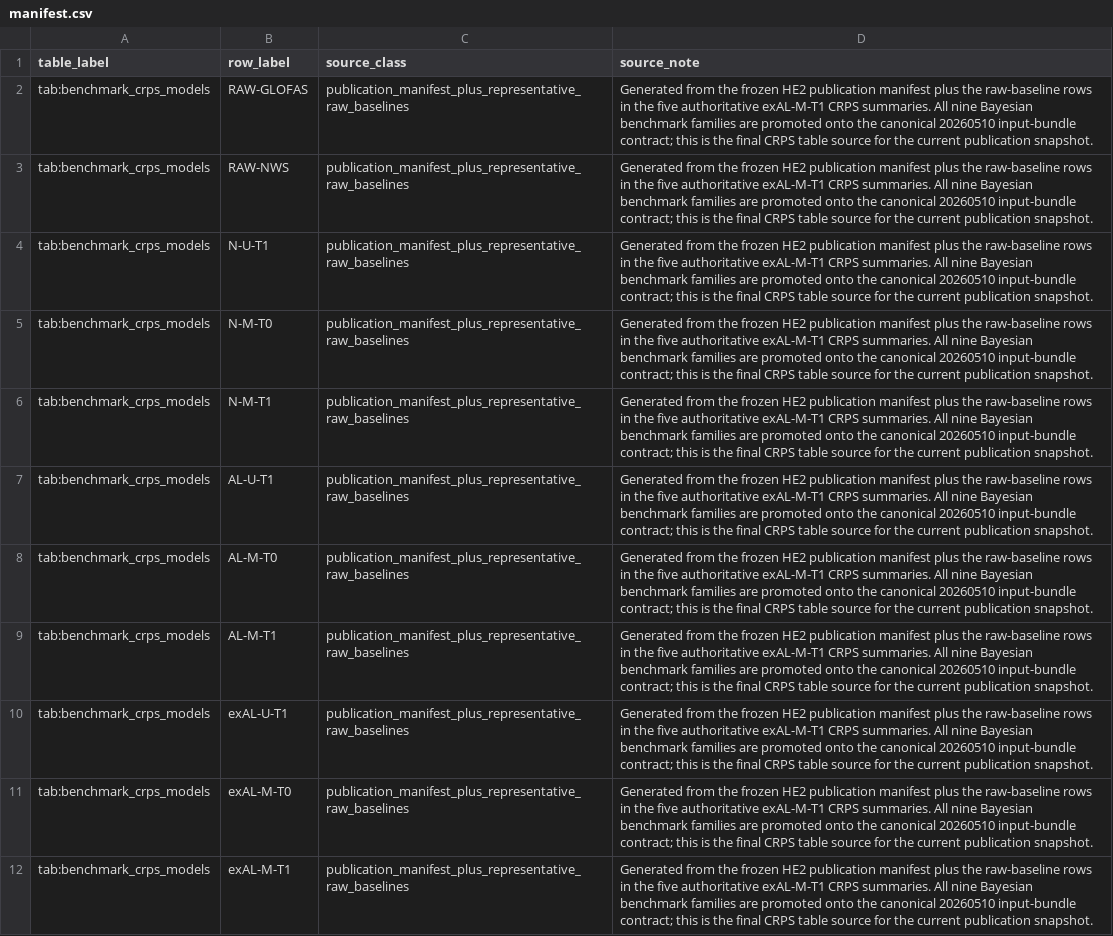
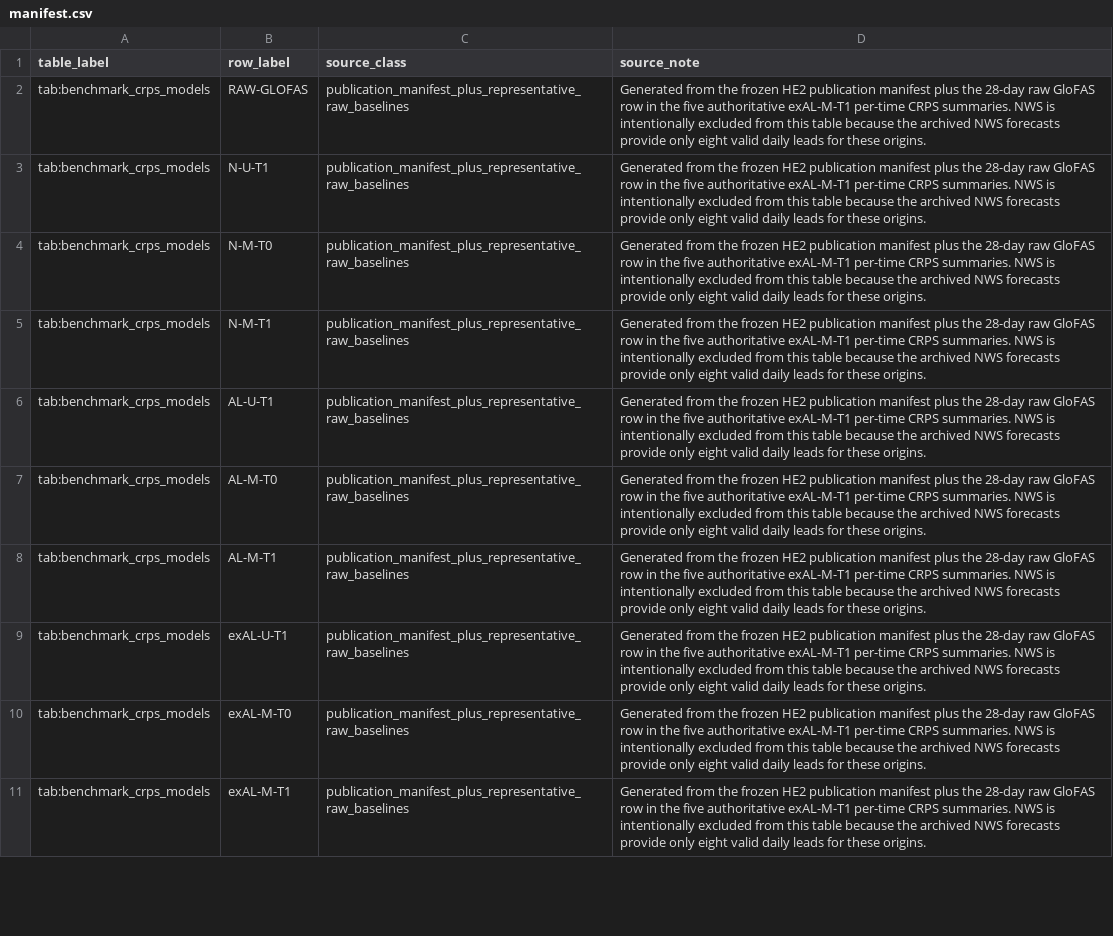
Before and after one commit to AntonioAPDL/Evironmetrics---REVISED-DOC-Corrected-2, a CSV file: tables/generated_tex/manifest.csv, drawn as a sheet; only a part is shown; removed rows and columns are numbered as before the commit, all else as after; the diff covers the shown part only; the diff names each change by its address in the sheet, - before the commit and + after, or states it on an @@ line.

Commit message:
Split HE2 CRPS tables by forecast horizon

```diff
--- a/tables/generated_tex/manifest.csv
+++ b/tables/generated_tex/manifest.csv
-D2 (source_note): …plus the raw-baseline rows in the five authoritative exAL-M-T1 CRPS summaries. All nine Bayesian benchmark families are promoted onto the canonical 20260510 input-bundle contract; this is the final CRPS table source for the current publication snapshot.
+D2 (source_note): …plus the 28-day raw GloFAS row in the five authoritative exAL-M-T1 per-time CRPS summaries. NWS is intentionally excluded from this table because the archived NWS forecasts provide only eight valid daily leads for these origins.
-row 3: tab:benchmark_crps_models | RAW-NWS | publication_manifest_plus_representative_raw_baselines | Generated from the frozen HE2 publication manifest plus the raw-baseline rows in the five authoritative exAL-M-T1 CRPS summaries. All nine Bayesian benchmark families are promoted onto the canonical 20260510 input-bundle contract; this is the final CRPS table source for the current publication snapshot.
-D3:D11 (source_note): …plus the raw-baseline rows in the five authoritative exAL-M-T1 CRPS summaries. All nine Bayesian benchmark families are promoted onto the canonical 20260510 input-bundle contract; this is the final CRPS table source for the current publication snapshot.
+D3:D11 (source_note): …plus the 28-day raw GloFAS row in the five authoritative exAL-M-T1 per-time CRPS summaries. NWS is intentionally excluded from this table because the archived NWS forecasts provide only eight valid daily leads for these origins.
```
Also changed, not shown: 11 added rows elsewhere in this file, artifacts/five_cutoff_crps_validation_sources/manifest.csv, reports/manuscript_asset_review/figure_manifest.csv, 27 other files.
